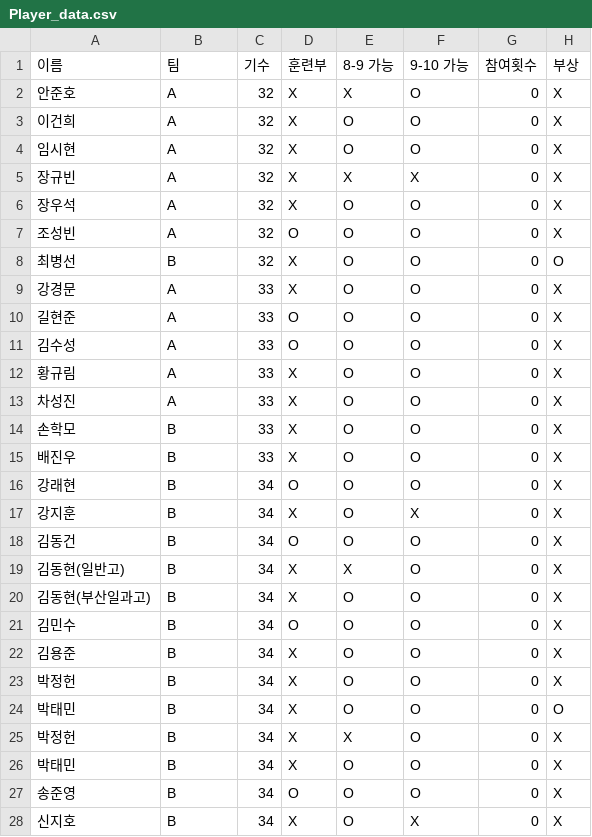
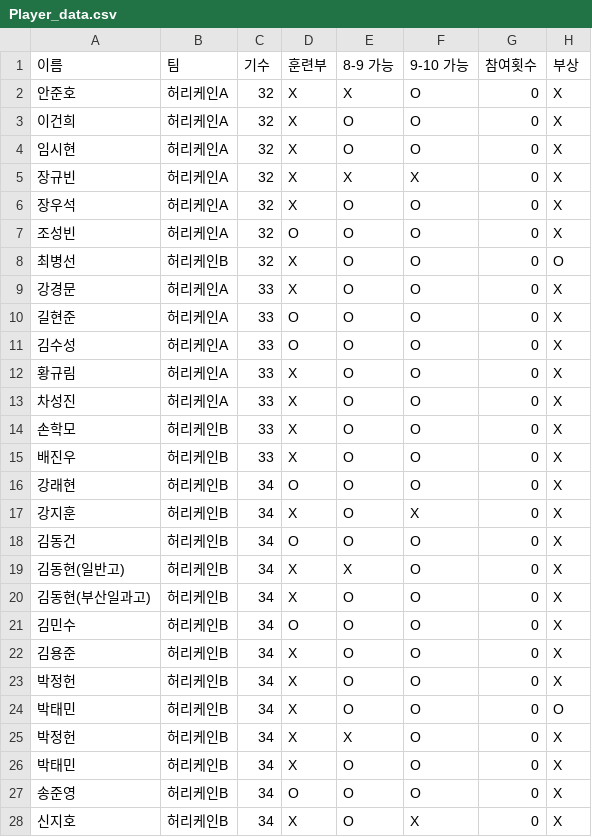
Before and after one commit to jinwoo0103/Hurricane-Cup-Program, a CSV file: Player_data.csv, drawn as a sheet; only a part is shown; the diff covers the shown part only.

Commit message:
Modified Player_data.csv

```diff
--- a/Player_data.csv
+++ b/Player_data.csv
@@ -1,28 +1,28 @@
 이름,팀,기수,훈련부,8-9 가능,9-10 가능,참여횟수,부상
-안준호,A,32,X,X,O,0,X
-이건희,A,32,X,O,O,0,X
-임시현,A,32,X,O,O,0,X
-장규빈,A,32,X,X,X,0,X
-장우석,A,32,X,O,O,0,X
-조성빈,A,32,O,O,O,0,X
-최병선,B,32,X,O,O,0,O
-강경문,A,33,X,O,O,0,X
-길현준,A,33,O,O,O,0,X
-김수성,A,33,O,O,O,0,X
-황규림,A,33,X,O,O,0,X
-차성진,A,33,X,O,O,0,X
-손학모,B,33,X,O,O,0,X
-배진우,B,33,X,O,O,0,X
-강래현,B,34,O,O,O,0,X
-강지훈,B,34,X,O,X,0,X
-김동건,B,34,O,O,O,0,X
-김동현(일반고),B,34,X,X,O,0,X
-김동현(부산일과고),B,34,X,O,O,0,X
-김민수,B,34,O,O,O,0,X
-김용준,B,34,X,O,O,0,X
-박정헌,B,34,X,O,O,0,X
-박태민,B,34,X,O,O,0,O
-박정헌,B,34,X,X,O,0,X
-박태민,B,34,X,O,O,0,X
-송준영,B,34,O,O,O,0,X
-신지호,B,34,X,O,X,0,X
+안준호,허리케인A,32,X,X,O,0,X
+이건희,허리케인A,32,X,O,O,0,X
+임시현,허리케인A,32,X,O,O,0,X
+장규빈,허리케인A,32,X,X,X,0,X
+장우석,허리케인A,32,X,O,O,0,X
+조성빈,허리케인A,32,O,O,O,0,X
+최병선,허리케인B,32,X,O,O,0,O
+강경문,허리케인A,33,X,O,O,0,X
+길현준,허리케인A,33,O,O,O,0,X
+김수성,허리케인A,33,O,O,O,0,X
+황규림,허리케인A,33,X,O,O,0,X
+차성진,허리케인A,33,X,O,O,0,X
+손학모,허리케인B,33,X,O,O,0,X
+배진우,허리케인B,33,X,O,O,0,X
+강래현,허리케인B,34,O,O,O,0,X
+강지훈,허리케인B,34,X,O,X,0,X
+김동건,허리케인B,34,O,O,O,0,X
+김동현(일반고),허리케인B,34,X,X,O,0,X
+김동현(부산일과고),허리케인B,34,X,O,O,0,X
+김민수,허리케인B,34,O,O,O,0,X
+김용준,허리케인B,34,X,O,O,0,X
+박정헌,허리케인B,34,X,O,O,0,X
+박태민,허리케인B,34,X,O,O,0,O
+박정헌,허리케인B,34,X,X,O,0,X
+박태민,허리케인B,34,X,O,O,0,X
+송준영,허리케인B,34,O,O,O,0,X
+신지호,허리케인B,34,X,O,X,0,X
```
Also changed, not shown: 10 edited cells elsewhere in this file.
